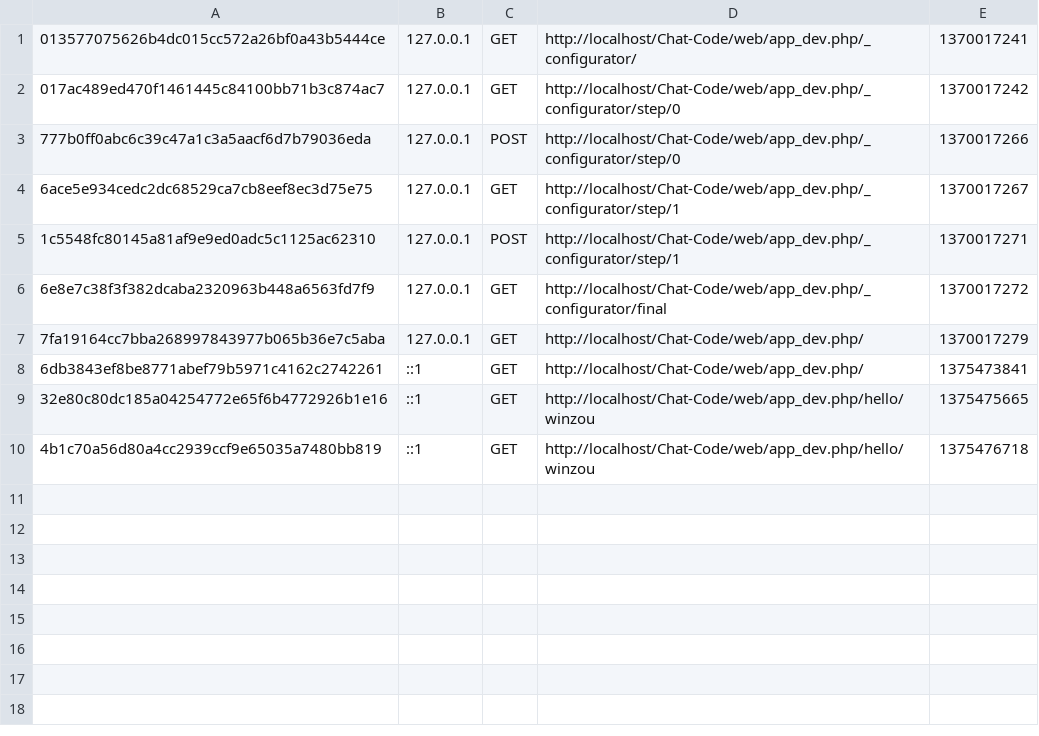
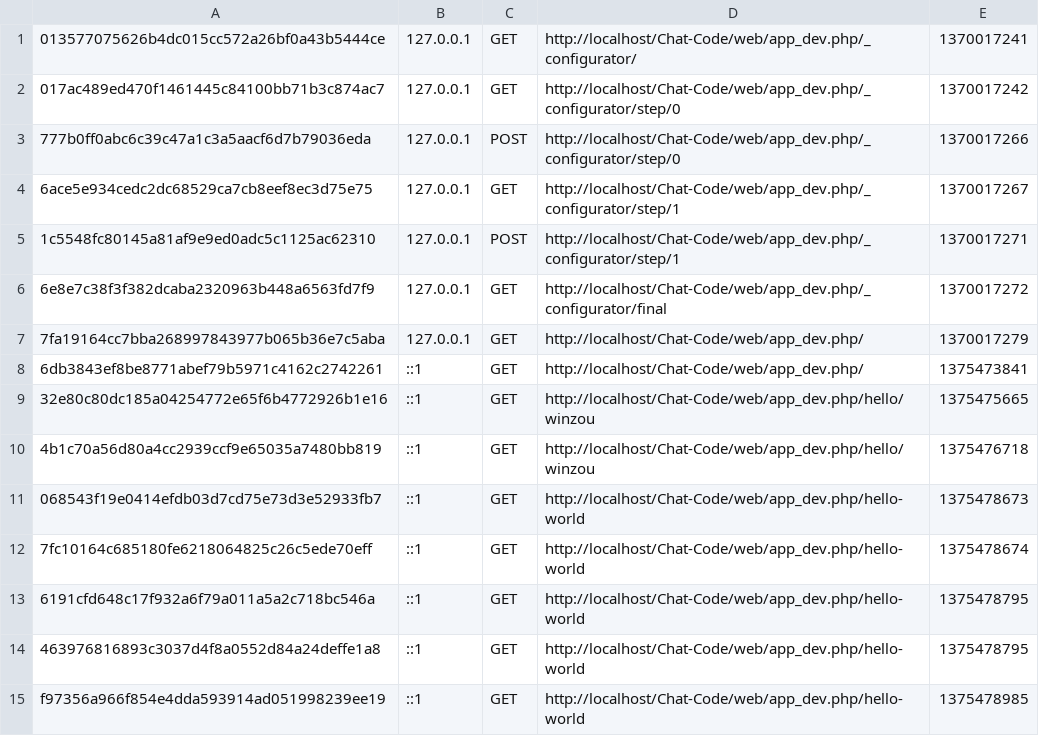
Before and after one commit to stremon/Chat-Code, a CSV file: app/cache/dev/profiler/index.csv, drawn as a sheet; the diff names each change by its address in the sheet, - before the commit and + after, or states it on an @@ line.

Commit message:
hello world

```diff
--- a/app/cache/dev/profiler/index.csv
+++ b/app/cache/dev/profiler/index.csv
+row 11: 068543f19e0414efdb03d7cd75e73d3e52933fb7 | ::1 | GET | http://localhost/Chat-Code/web/app_dev.php/hello-world | 1375478673
+row 12: 7fc10164c685180fe6218064825c26c5ede70eff | ::1 | GET | http://localhost/Chat-Code/web/app_dev.php/hello-world | 1375478674
+row 13: 6191cfd648c17f932a6f79a011a5a2c718bc546a | ::1 | GET | http://localhost/Chat-Code/web/app_dev.php/hello-world | 1375478795
+row 14: 463976816893c3037d4f8a0552d84a24deffe1a8 | ::1 | GET | http://localhost/Chat-Code/web/app_dev.php/hello-world | 1375478795
+row 15: f97356a966f854e4dda593914ad051998239ee19 | ::1 | GET | http://localhost/Chat-Code/web/app_dev.php/hello-world | 1375478985
```
Also changed, not shown: 23 other files.
